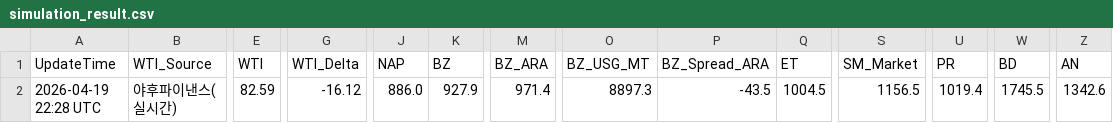
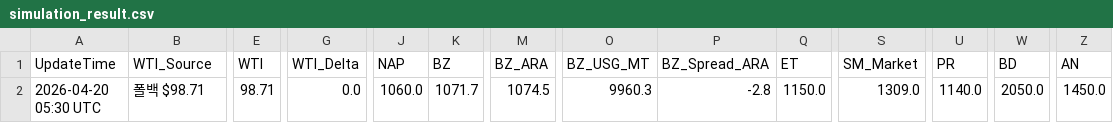
Before and after one commit to jskimlam/IRANWAR_Simulation, a CSV file: simulation_result.csv, drawn as a sheet; only a part is shown, gaps mark what is left out; the diff covers the shown part only; the diff names each change by its address in the sheet, - before the commit and + after, or states it on an @@ line.

```diff
--- a/simulation_result.csv
+++ b/simulation_result.csv
-A2 (UpdateTime): 2026-04-19 22:28 UTC
+A2 (UpdateTime): 2026-04-20 05:30 UTC
-B2 (WTI_Source): 야후파이낸스(실시간)
+B2 (WTI_Source): 폴백 $98.71
-E2 (WTI): 82.59
+E2 (WTI): 98.71
-G2 (WTI_Delta): -16.12
+G2 (WTI_Delta): 0.0
-J2 (NAP): 886.0
+J2 (NAP): 1060.0
-K2 (BZ): 927.9
+K2 (BZ): 1071.7
-M2 (BZ_ARA): 971.4
+M2 (BZ_ARA): 1074.5
-O2 (BZ_USG_MT): 8897.3
+O2 (BZ_USG_MT): 9960.3
-P2 (BZ_Spread_ARA): -43.5
+P2 (BZ_Spread_ARA): -2.8
-Q2 (ET): 1004.5
+Q2 (ET): 1150.0
-S2 (SM_Market): 1156.5
+S2 (SM_Market): 1309.0
-U2 (PR): 1019.4
+U2 (PR): 1140.0
-W2 (BD): 1745.5
+W2 (BD): 2050.0
-Z2 (AN): 1342.6
+Z2 (AN): 1450.0
```
Also changed, not shown: 11 edited cells elsewhere in this file, 1 other file.
